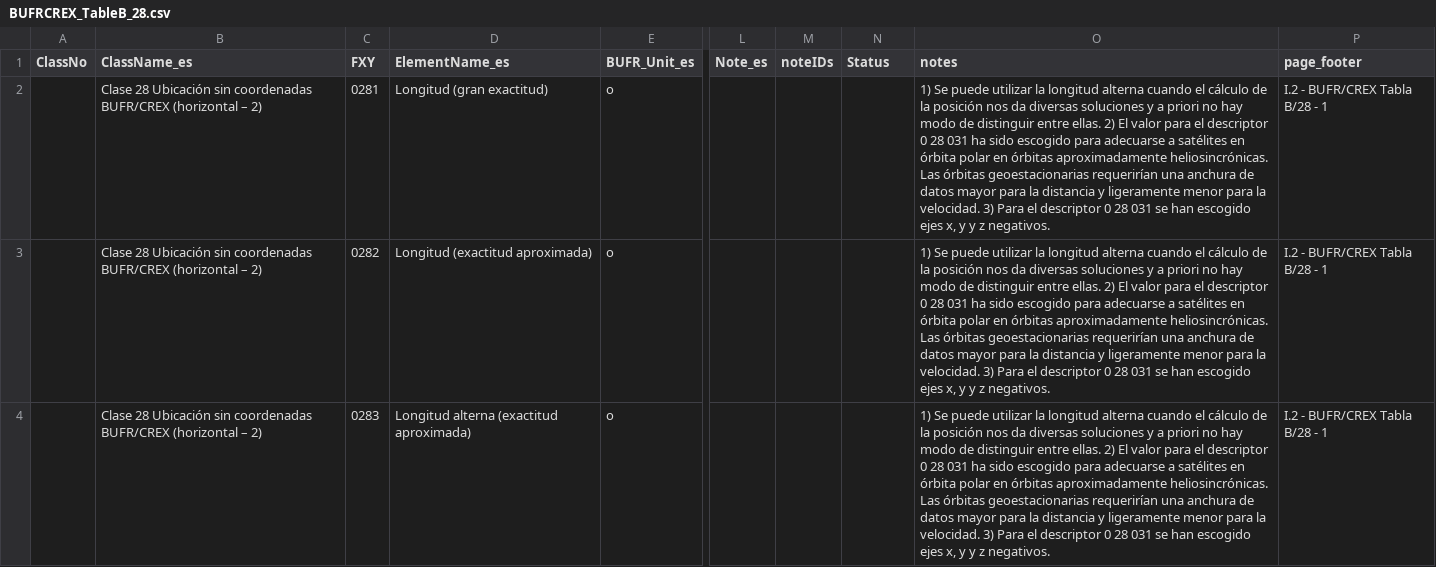
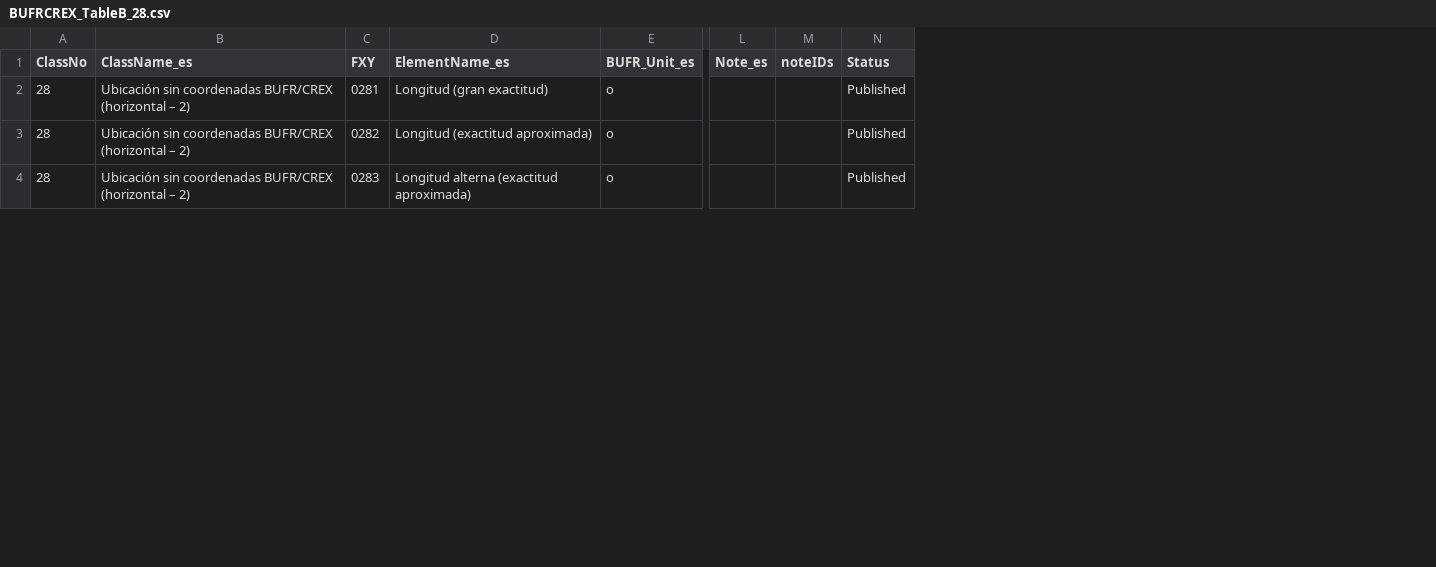
Before and after one commit to amilan17/BUFR4, a CSV file: spanish/table-b/BUFRCREX_TableB_28.csv, drawn as a sheet; only a part is shown, gaps mark what is left out; the diff covers the shown part only; the diff names each change by its address in the sheet, - before the commit and + after, or states it on an @@ line.

```diff
--- a/spanish/table-b/BUFRCREX_TableB_28.csv
+++ b/spanish/table-b/BUFRCREX_TableB_28.csv
-column O (notes), rows 2-4: all 1) Se puede utilizar la longitud alterna cuando el cálculo de la posición nos da diversas soluciones y a priori no hay modo de distinguir entre ellas. 2) El valor para el descriptor 0 28 031 ha sido escogido para adecuarse a satélites en órbita polar en órbitas aproximadamente heliosincrónicas. Las órbitas geoestacionarias requerirían una anchura de datos mayor para la distancia y ligeramente menor para la velocidad. 3) Para el descriptor 0 28 031 se han escogido ejes x, y y z negativos.
-column P (page_footer), rows 2-4: all I.2 - BUFR/CREX Tabla B/28 - 1
-A2:A4 (ClassNo): (empty)
+A2:A4 (ClassNo): 28
-B2:B4 (ClassName_es): Clase 28 Ubicación sin…
+B2:B4 (ClassName_es): Ubicación sin…
-N2:N4 (Status): (empty)
+N2:N4 (Status): Published
```
Also changed, not shown: 9 edited cells elsewhere in this file, spanish/table-b/BUFRCREX_TableB_12.csv, spanish/table-b/BUFRCREX_TableB_13.csv, 17 other files.
